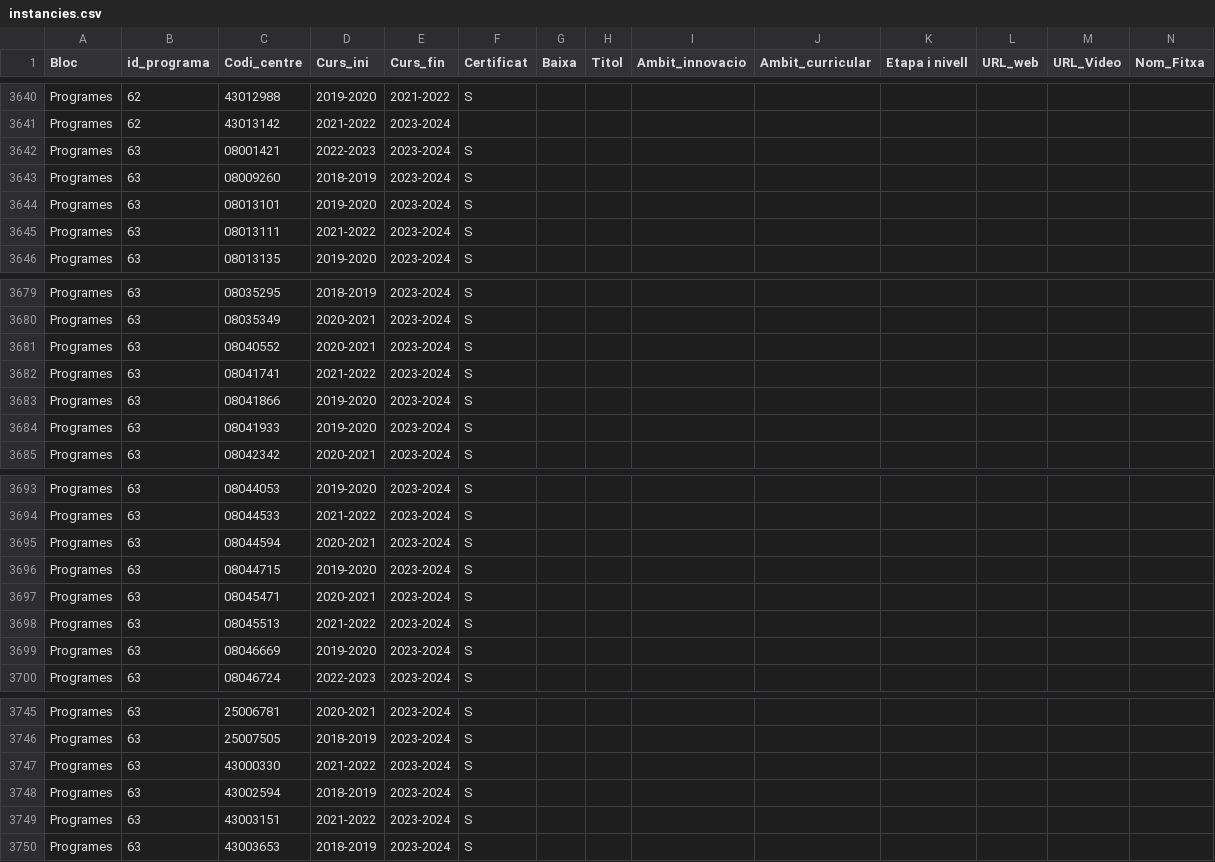
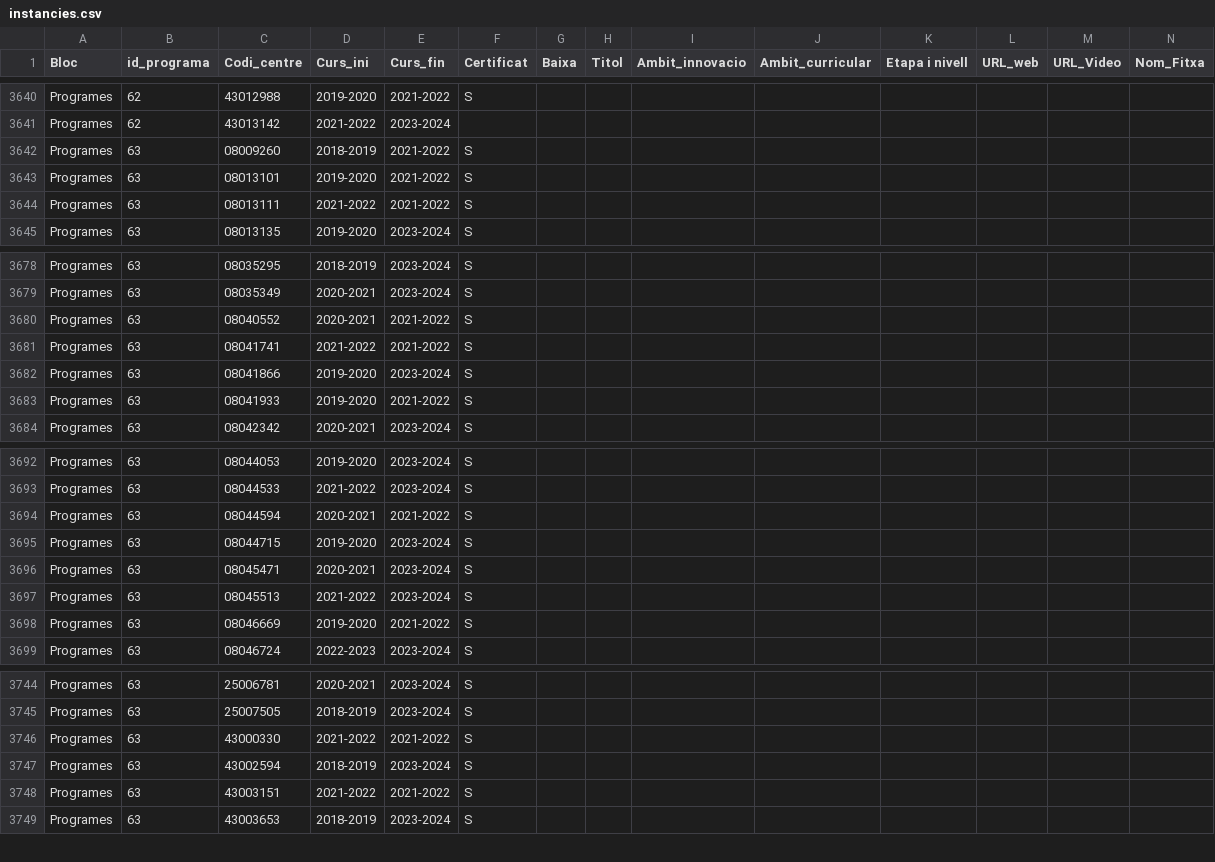
Before and after one commit to projectestac/mapa-innovacio-edu, a CSV file: utils/instancies.csv, drawn as a sheet; only a part is shown, gaps mark what is left out; removed rows and columns are numbered as before the commit, all else as after; rows hold the shown columns only; the diff covers the shown part only; the diff names each change by its address in the sheet, - before the commit and + after, or states it on an @@ line.

Commit message:
Update school data

```diff
--- a/utils/instancies.csv
+++ b/utils/instancies.csv
-row 3642: Programes | 63 | 08001421 | 2022-2023 | 2023-2024 | S
-E3642:E3644 (Curs_fin): 2023-2024
+E3642:E3644 (Curs_fin): 2021-2022
-E3680:E3681 (Curs_fin): 2023-2024
+E3680:E3681 (Curs_fin): 2021-2022
-E3683 (Curs_fin): 2023-2024
+E3683 (Curs_fin): 2021-2022
-E3694 (Curs_fin): 2023-2024
+E3694 (Curs_fin): 2021-2022
-E3698 (Curs_fin): 2023-2024
+E3698 (Curs_fin): 2021-2022
-E3746 (Curs_fin): 2023-2024
+E3746 (Curs_fin): 2021-2022
-E3748 (Curs_fin): 2023-2024
+E3748 (Curs_fin): 2021-2022
```
Also changed, not shown: 6 edited cells elsewhere in this file, 2 other files.
